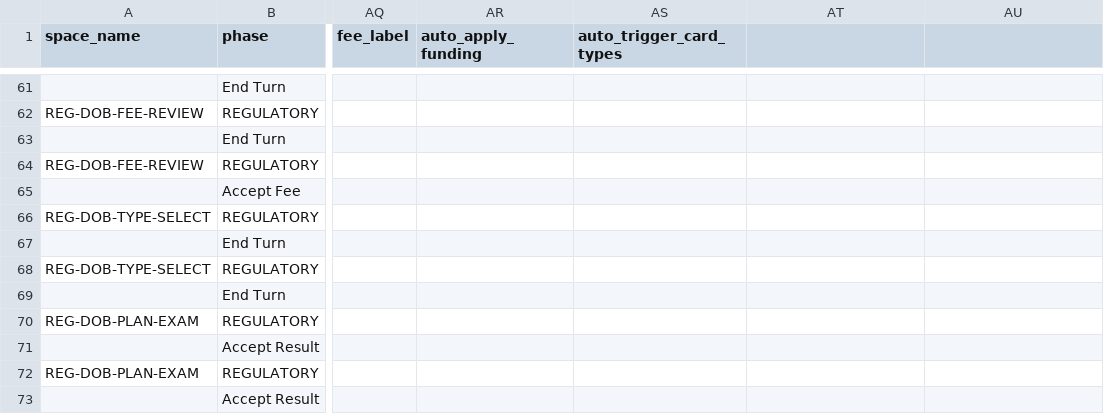
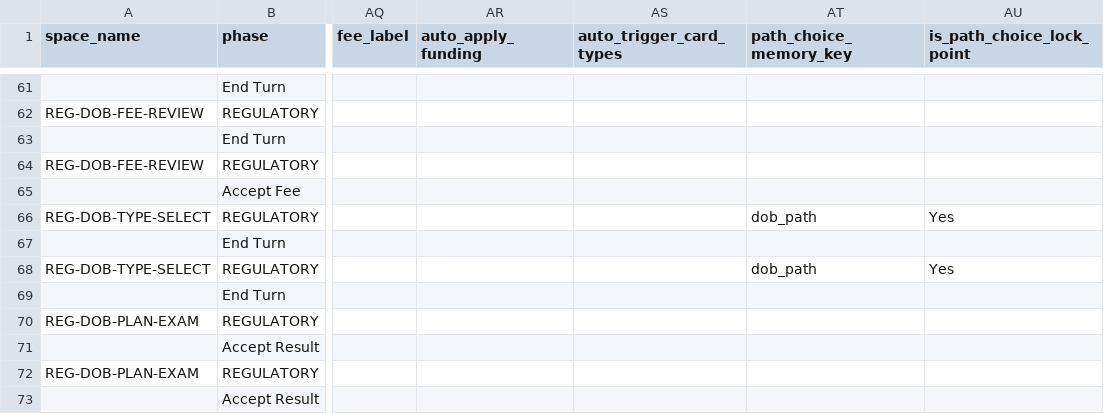
Before and after one commit to tomaszsb/Game_alpha, a CSV file: public/data/SOURCE_FILES/Spaces.csv, drawn as a sheet; only a part is shown, gaps mark what is left out; the diff names each change by its address in the sheet, - before the commit and + after, or states it on an @@ line.

```diff
--- a/public/data/SOURCE_FILES/Spaces.csv
+++ b/public/data/SOURCE_FILES/Spaces.csv
-AT1: (empty)
+AT1: path_choice_memory_key
-AU1: (empty)
+AU1: is_path_choice_lock_point
-AT66 (path_choice_memory_key): (empty)
+AT66 (path_choice_memory_key): dob_path
-AU66 (is_path_choice_lock_point): (empty)
+AU66 (is_path_choice_lock_point): Yes
-AT68 (path_choice_memory_key): (empty)
+AT68 (path_choice_memory_key): dob_path
-AU68 (is_path_choice_lock_point): (empty)
+AU68 (is_path_choice_lock_point): Yes
```
Also changed, not shown: public/data/CLEAN_FILES/GAME_CONFIG.csv, 15 other files.
